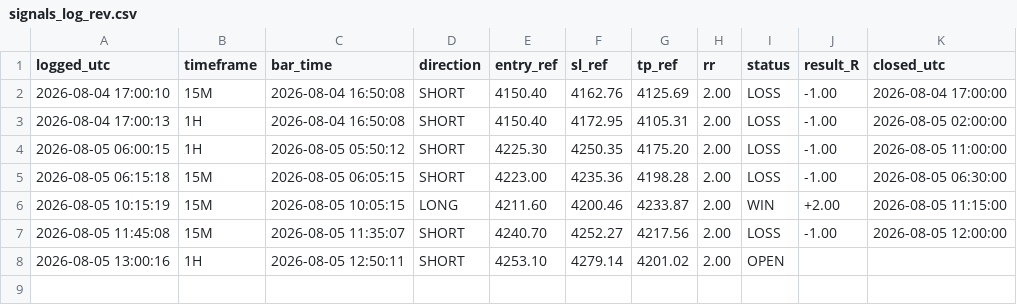
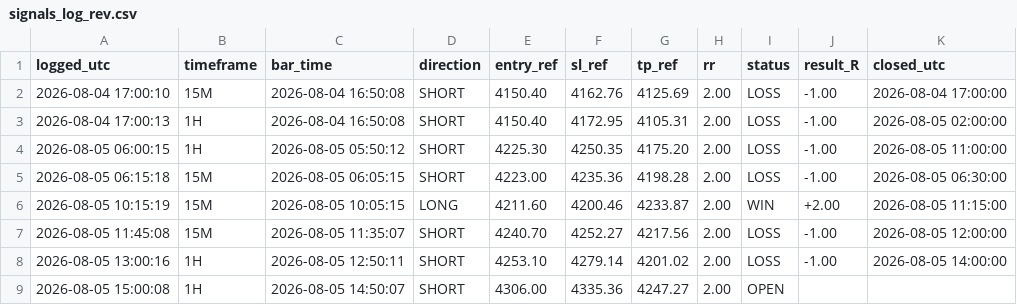
Before and after one commit to Edoardotrade/-xauusd-signal-bot, a CSV file: signals_log_rev.csv, drawn as a sheet.

```diff
--- a/signals_log_rev.csv
+++ b/signals_log_rev.csv
@@ -7,2 +7,3 @@ logged_utc,timeframe,bar_time,direction,entry_ref,sl_ref,tp_ref,rr,status,result
 2026-08-05 11:45:08,15M,2026-08-05 11:35:07,SHORT,4240.70,4252.27,4217.56,2.00,LOSS,-1.00,2026-08-05 12:00:00
-2026-08-05 13:00:16,1H,2026-08-05 12:50:11,SHORT,4253.10,4279.14,4201.02,2.00,OPEN,,
+2026-08-05 13:00:16,1H,2026-08-05 12:50:11,SHORT,4253.10,4279.14,4201.02,2.00,LOSS,-1.00,2026-08-05 14:00:00
+2026-08-05 15:00:08,1H,2026-08-05 14:50:07,SHORT,4306.00,4335.36,4247.27,2.00,OPEN,,
```
Also changed, not shown: 1 other file.
